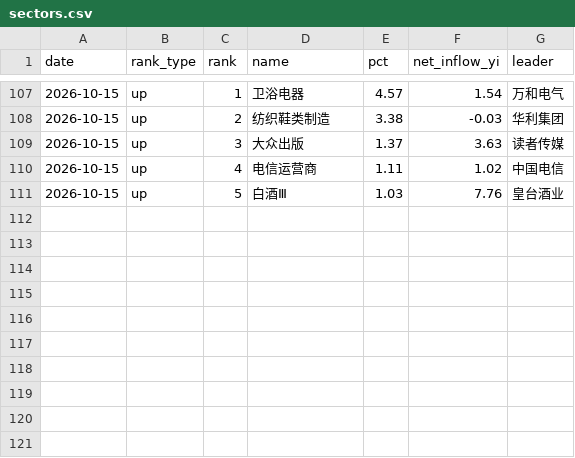
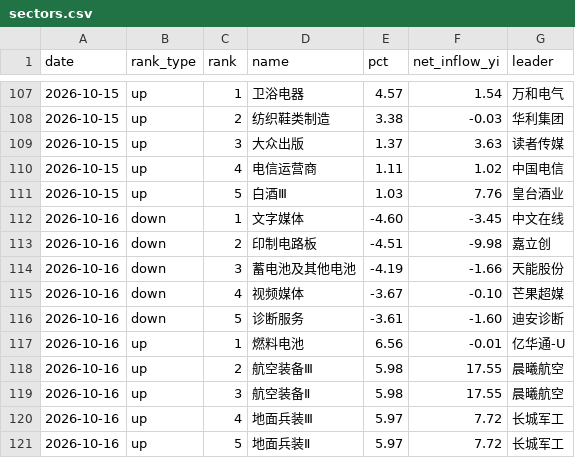
Before and after one commit to ychenfen/a-share-daily, a CSV file: data/sectors.csv, drawn as a sheet; only a part is shown, gaps mark what is left out; the diff names each change by its address in the sheet, - before the commit and + after, or states it on an @@ line.

```diff
--- a/data/sectors.csv
+++ b/data/sectors.csv
+row 112: 2026-10-16 | down | 1 | 文字媒体 | -4.60 | -3.45 | 中文在线
+row 113: 2026-10-16 | down | 2 | 印制电路板 | -4.51 | -9.98 | 嘉立创
+row 114: 2026-10-16 | down | 3 | 蓄电池及其他电池 | -4.19 | -1.66 | 天能股份
+row 115: 2026-10-16 | down | 4 | 视频媒体 | -3.67 | -0.10 | 芒果超媒
+row 116: 2026-10-16 | down | 5 | 诊断服务 | -3.61 | -1.60 | 迪安诊断
+row 117: 2026-10-16 | up | 1 | 燃料电池 | 6.56 | -0.01 | 亿华通-U
+row 118: 2026-10-16 | up | 2 | 航空装备Ⅲ | 5.98 | 17.55 | 晨曦航空
+row 119: 2026-10-16 | up | 3 | 航空装备Ⅱ | 5.98 | 17.55 | 晨曦航空
+row 120: 2026-10-16 | up | 4 | 地面兵装Ⅲ | 5.97 | 7.72 | 长城军工
+row 121: 2026-10-16 | up | 5 | 地面兵装Ⅱ | 5.97 | 7.72 | 长城军工
```
Also changed, not shown: data/2026.csv, data/pulses/2026-10.csv, 14 other files.
